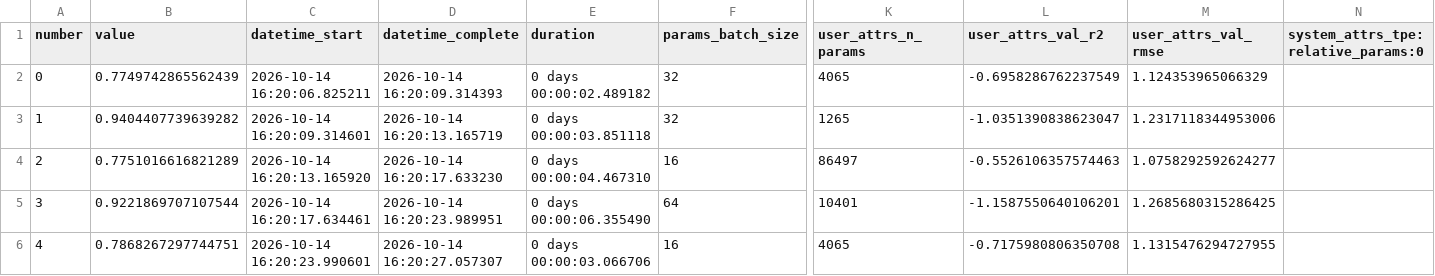
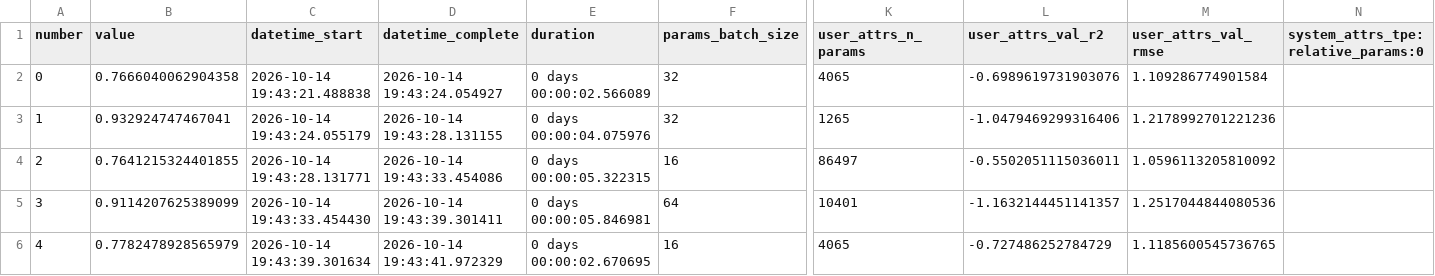
Before and after one commit to robsonpsdesv/previsao-gasolina-anp-rnn, a CSV file: results/optuna_trials.csv, drawn as a sheet; only a part is shown, gaps mark what is left out; the diff covers the shown part only; the diff names each change by its address in the sheet, - before the commit and + after, or states it on an @@ line.

```diff
--- a/results/optuna_trials.csv
+++ b/results/optuna_trials.csv
-B2 (value): 0.7749742865562439
+B2 (value): 0.7666040062904358
-C2 (datetime_start): 2026-10-14 16:20:06.825211
+C2 (datetime_start): 2026-10-14 19:43:21.488838
-D2 (datetime_complete): 2026-10-14 16:20:09.314393
+D2 (datetime_complete): 2026-10-14 19:43:24.054927
-E2 (duration): 0 days 00:00:02.489182
+E2 (duration): 0 days 00:00:02.566089
-L2 (user_attrs_val_r2): -0.6958286762237549
+L2 (user_attrs_val_r2): -0.6989619731903076
-M2 (user_attrs_val_rmse): 1.124353965066329
+M2 (user_attrs_val_rmse): 1.109286774901584
-B3 (value): 0.9404407739639282
+B3 (value): 0.932924747467041
-C3 (datetime_start): 2026-10-14 16:20:09.314601
+C3 (datetime_start): 2026-10-14 19:43:24.055179
-D3 (datetime_complete): 2026-10-14 16:20:13.165719
+D3 (datetime_complete): 2026-10-14 19:43:28.131155
-E3 (duration): 0 days 00:00:03.851118
+E3 (duration): 0 days 00:00:04.075976
-L3 (user_attrs_val_r2): -1.0351390838623047
+L3 (user_attrs_val_r2): -1.0479469299316406
-M3 (user_attrs_val_rmse): 1.2317118344953006
+M3 (user_attrs_val_rmse): 1.2178992701221236
-B4 (value): 0.7751016616821289
+B4 (value): 0.7641215324401855
-C4 (datetime_start): 2026-10-14 16:20:13.165920
+C4 (datetime_start): 2026-10-14 19:43:28.131771
-D4 (datetime_complete): 2026-10-14 16:20:17.633230
+D4 (datetime_complete): 2026-10-14 19:43:33.454086
-E4 (duration): 0 days 00:00:04.467310
+E4 (duration): 0 days 00:00:05.322315
-L4 (user_attrs_val_r2): -0.5526106357574463
+L4 (user_attrs_val_r2): -0.5502051115036011
-M4 (user_attrs_val_rmse): 1.0758292592624277
+M4 (user_attrs_val_rmse): 1.0596113205810092
-B5 (value): 0.9221869707107544
+B5 (value): 0.9114207625389099
-C5 (datetime_start): 2026-10-14 16:20:17.634461
+C5 (datetime_start): 2026-10-14 19:43:33.454430
-D5 (datetime_complete): 2026-10-14 16:20:23.989951
+D5 (datetime_complete): 2026-10-14 19:43:39.301411
-E5 (duration): 0 days 00:00:06.355490
+E5 (duration): 0 days 00:00:05.846981
-L5 (user_attrs_val_r2): -1.1587550640106201
+L5 (user_attrs_val_r2): -1.1632144451141357
-M5 (user_attrs_val_rmse): 1.2685680315286425
+M5 (user_attrs_val_rmse): 1.2517044844080536
-B6 (value): 0.7868267297744751
+B6 (value): 0.7782478928565979
-C6 (datetime_start): 2026-10-14 16:20:23.990601
+C6 (datetime_start): 2026-10-14 19:43:39.301634
-D6 (datetime_complete): 2026-10-14 16:20:27.057307
+D6 (datetime_complete): 2026-10-14 19:43:41.972329
-E6 (duration): 0 days 00:00:03.066706
+E6 (duration): 0 days 00:00:02.670695
-L6 (user_attrs_val_r2): -0.7175980806350708
+L6 (user_attrs_val_r2): -0.727486252784729
-M6 (user_attrs_val_rmse): 1.1315476294727955
+M6 (user_attrs_val_rmse): 1.1185600545736765
```
Also changed, not shown: 90 edited cells elsewhere in this file, results/eda_estatisticas_por_split.csv, results/experiments.csv, 40 other files.
